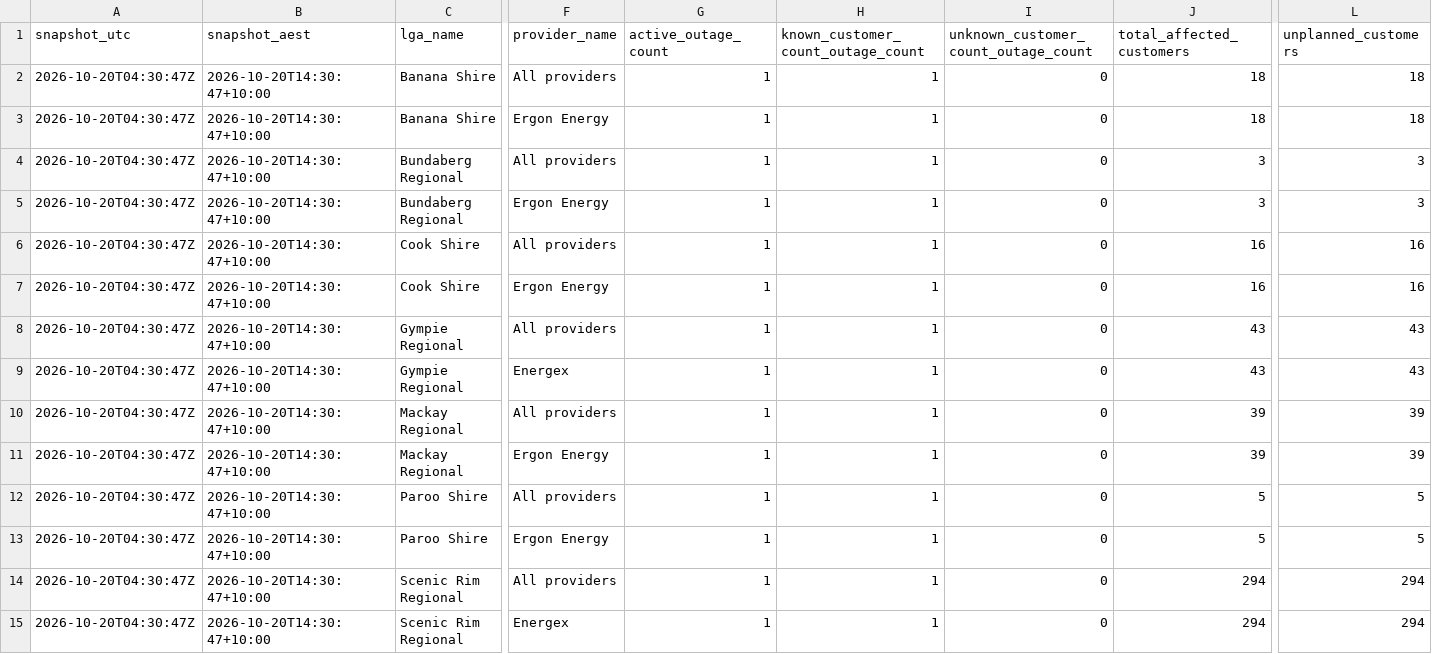
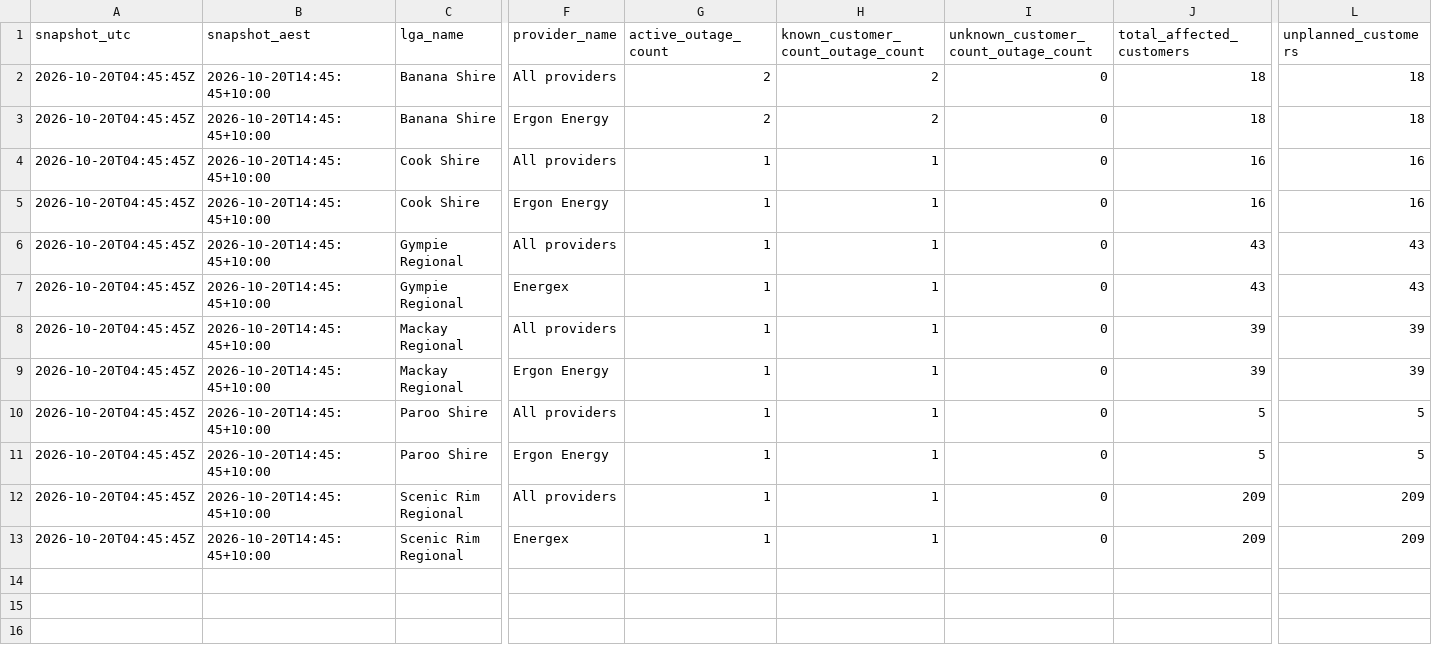
Before and after one commit to gowlettluke/qldpoweroutages, a CSV file: data/lga_totals_latest.csv, drawn as a sheet; only a part is shown, gaps mark what is left out; removed rows and columns are numbered as before the commit, all else as after; rows hold the shown columns only; the diff names each change by its address in the sheet, - before the commit and + after, or states it on an @@ line.

```diff
--- a/data/lga_totals_latest.csv
+++ b/data/lga_totals_latest.csv
-A2:A3 (snapshot_utc): 2026-10-20T04:30:47Z
+A2:A3 (snapshot_utc): 2026-10-20T04:45:45Z
-B2:B3 (snapshot_aest): 2026-10-20T14:30:47+10:00
+B2:B3 (snapshot_aest): 2026-10-20T14:45:45+10:00
-G2:G3 (active_outage_count): 1
+G2:G3 (active_outage_count): 2
-H2:H3: 1
+H2:H3: 2
-row 4: 2026-10-20T04:30:47Z | 2026-10-20T14:30:47+10:00 | Bundaberg Regional | All providers | 1 | 1 | 0 | 3 | 3
-row 5: 2026-10-20T04:30:47Z | 2026-10-20T14:30:47+10:00 | Bundaberg Regional | Ergon Energy | 1 | 1 | 0 | 3 | 3
-A4:A13 (snapshot_utc): 2026-10-20T04:30:47Z
+A4:A13 (snapshot_utc): 2026-10-20T04:45:45Z
-B4:B13 (snapshot_aest): 2026-10-20T14:30:47+10:00
+B4:B13 (snapshot_aest): 2026-10-20T14:45:45+10:00
-J12:J13 (total_affected_customers): 294
+J12:J13 (total_affected_customers): 209
-L12:L13 (unplanned_customers): 294
+L12:L13 (unplanned_customers): 209
```
Also changed, not shown: data/lga_cumulative_48h.csv, data/lga_totals_48h.csv, 5 other files.
